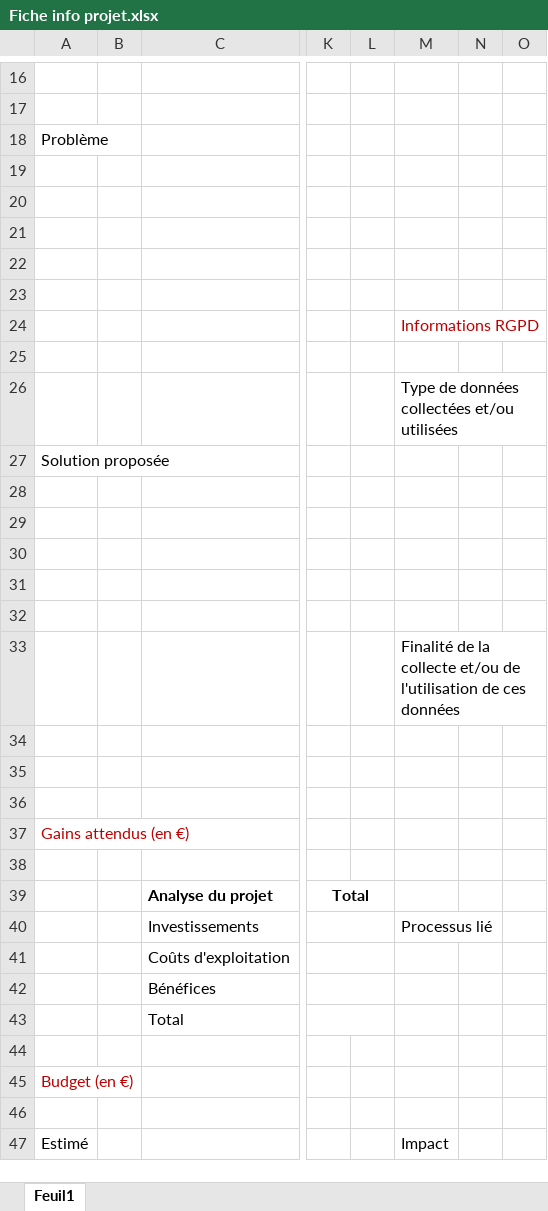
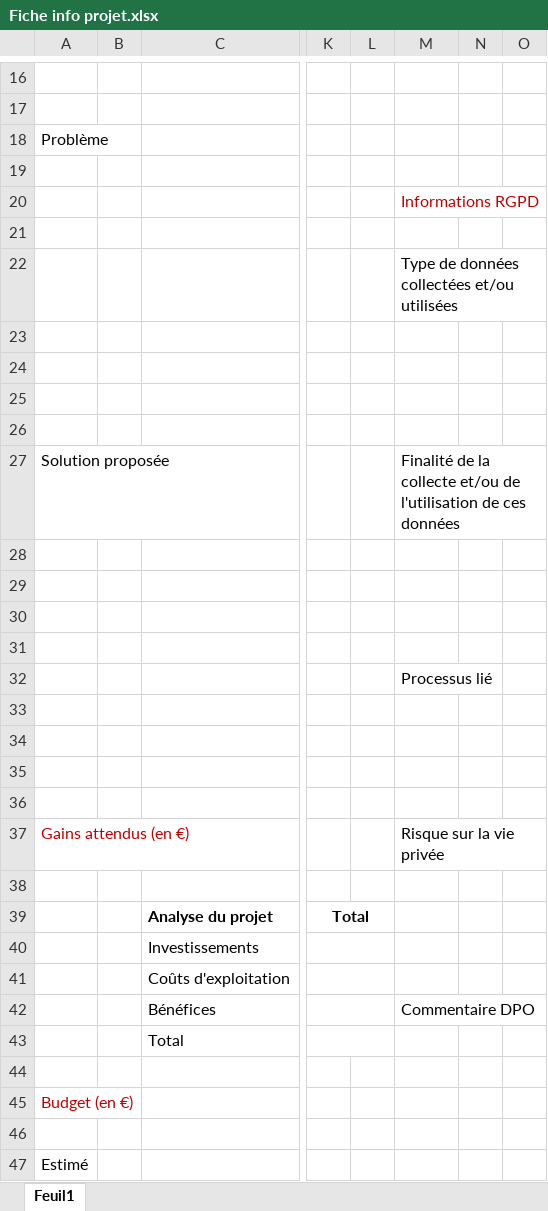
Before and after one commit to ecrapps/dev-requests, an Excel workbook: public/dependencies/includes/Fiche info projet.xlsx, sheet Feuil1, drawn as a sheet; only a part is shown, gaps mark what is left out; values as stored, in another font and other column widths than the file's, no borders; charts and pictures not drawn; removed rows and columns are numbered as before the commit, all else as after; rows hold the shown columns only; the diff covers the shown part only; the diff names each change by its address in the sheet, - before the commit and + after, or states it on an @@ line.

Commit message:
Modifications apportées suite ajouts RGPD

```diff
--- a/public/dependencies/includes/Fiche info projet.xlsx (sheet Feuil1)
+++ b/public/dependencies/includes/Fiche info projet.xlsx (sheet Feuil1)
@@ row 24 moved to row 20: Informations RGPD @@
+row 21: (empty)
@@ row 26 moved to row 22: Type de données collectées et/ou utilisé… @@
-row 25: (empty)
-M27: (empty)
+M27: Finalité de la collecte et/ou de l'utilisation de ces données
-row 32: (empty)
-M32: Finalité de la collecte et/ou de l'utilisation de ces données
+M32: Processus lié
+row 36: (empty)
-M37: (empty)
+M37: Risque sur la vie privée
-M40: Processus lié
+M40: (empty)
-M42: (empty)
+M42: Commentaire DPO
-M47: Impact
+M47: (empty)
```
Also changed, not shown: 1 edited cell elsewhere in this sheet, charts or pictures, 13 other files.
